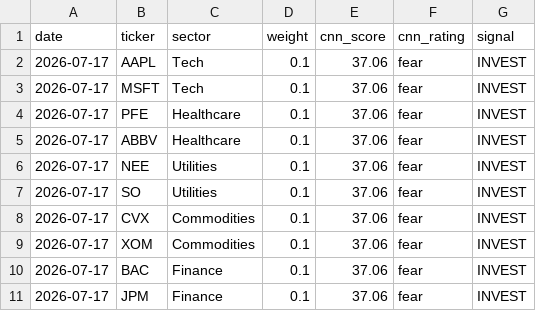
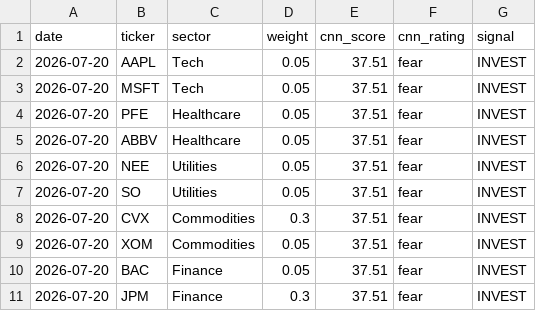
Before and after one commit to JAIDEEP-TRIP/portfolio-optimization, a CSV file: outputs/todays_allocation.csv, drawn as a sheet.

```diff
--- a/outputs/todays_allocation.csv
+++ b/outputs/todays_allocation.csv
@@ -1,11 +1,11 @@
 date,ticker,sector,weight,cnn_score,cnn_rating,signal
-2026-07-17,AAPL,Tech,0.1,37.06,fear,INVEST
-2026-07-17,MSFT,Tech,0.1,37.06,fear,INVEST
-2026-07-17,PFE,Healthcare,0.1,37.06,fear,INVEST
-2026-07-17,ABBV,Healthcare,0.1,37.06,fear,INVEST
-2026-07-17,NEE,Utilities,0.1,37.06,fear,INVEST
-2026-07-17,SO,Utilities,0.1,37.06,fear,INVEST
-2026-07-17,CVX,Commodities,0.1,37.06,fear,INVEST
-2026-07-17,XOM,Commodities,0.1,37.06,fear,INVEST
-2026-07-17,BAC,Finance,0.1,37.06,fear,INVEST
-2026-07-17,JPM,Finance,0.1,37.06,fear,INVEST
+2026-07-20,AAPL,Tech,0.05,37.51,fear,INVEST
+2026-07-20,MSFT,Tech,0.05,37.51,fear,INVEST
+2026-07-20,PFE,Healthcare,0.05,37.51,fear,INVEST
+2026-07-20,ABBV,Healthcare,0.05,37.51,fear,INVEST
+2026-07-20,NEE,Utilities,0.05,37.51,fear,INVEST
+2026-07-20,SO,Utilities,0.05,37.51,fear,INVEST
+2026-07-20,CVX,Commodities,0.3,37.51,fear,INVEST
+2026-07-20,XOM,Commodities,0.05,37.51,fear,INVEST
+2026-07-20,BAC,Finance,0.05,37.51,fear,INVEST
+2026-07-20,JPM,Finance,0.3,37.51,fear,INVEST
```
Also changed, not shown: outputs/portfolio_values.csv, outputs/summary.csv, 5 other files.
